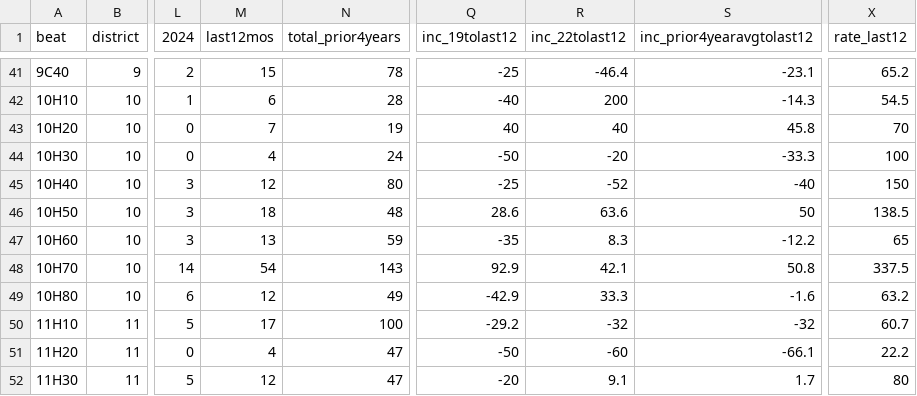
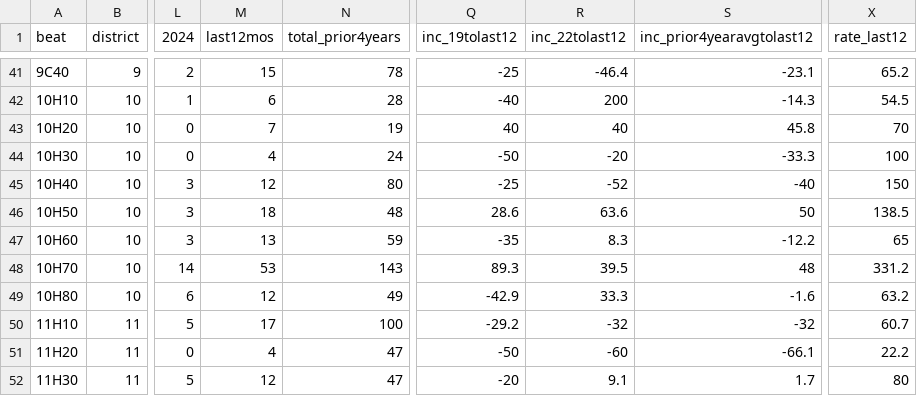
Before and after one commit to abcotvdata/safetytracker_houston, a CSV file: data/output/beat/sexassaults_beat.csv, drawn as a sheet; only a part is shown, gaps mark what is left out; the diff covers the shown part only; the diff names each change by its address in the sheet, - before the commit and + after, or states it on an @@ line.

```diff
--- a/data/output/beat/sexassaults_beat.csv
+++ b/data/output/beat/sexassaults_beat.csv
-M48 (last12mos): 54
+M48 (last12mos): 53
-Q48 (inc_19tolast12): 92.9
+Q48 (inc_19tolast12): 89.3
-R48 (inc_22tolast12): 42.1
+R48 (inc_22tolast12): 39.5
-S48 (inc_prior4yearavgtolast12): 50.8
+S48 (inc_prior4yearavgtolast12): 48
-X48 (rate_last12): 337.5
+X48 (rate_last12): 331.2
```
Also changed, not shown: 72 edited cells elsewhere in this file, data/output/beat/autothefts_beat.csv, data/output/beat/beat_category.csv, 47 other files.
